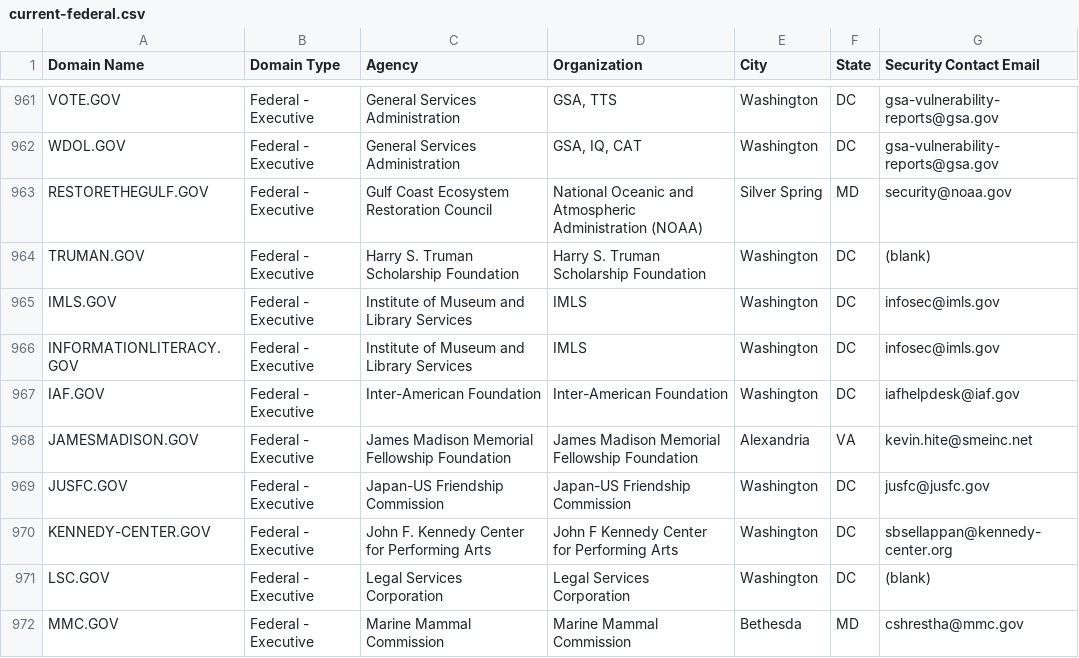
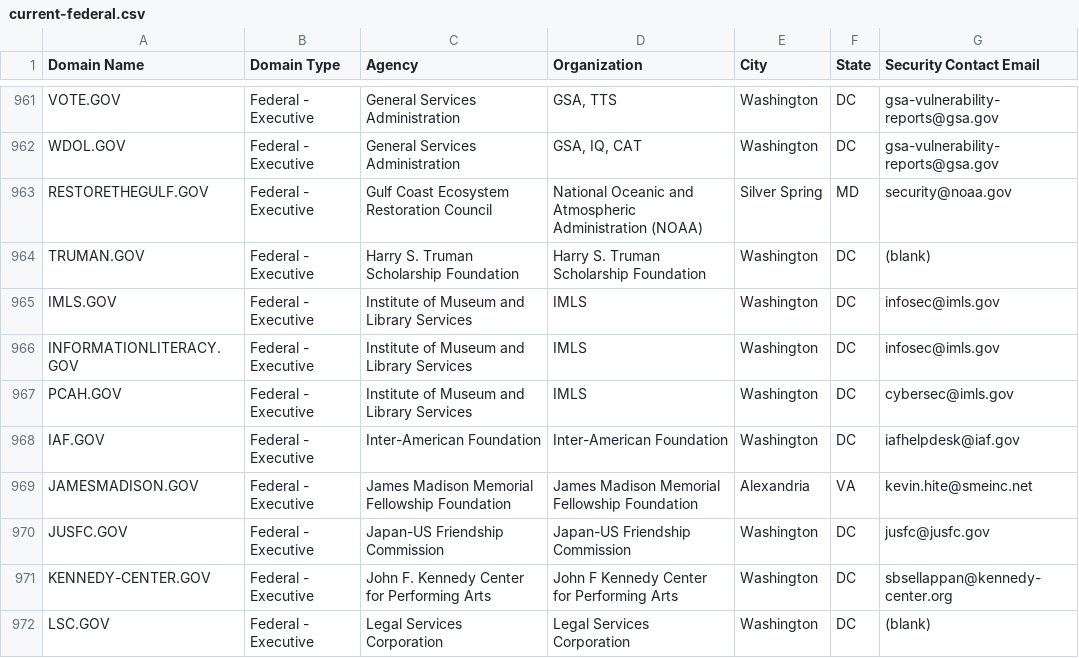
Before and after one commit to climber-girl/dotgov-data, a CSV file: current-federal.csv, drawn as a sheet; only a part is shown, gaps mark what is left out; the shorter side is filled out with more unchanged rows.

Commit message:
Flat: latest data (2023-05-12T06:22:28.165Z) {   "date": "2023-05-12T06:22:28.165Z",   "files": [     {       "name": "current-federal.csv",       "deltaBytes": 107,       "source": "https://domains.dotgov.gov/dotgov-web/publicreports/current-federal"     },     {       "name": "current-full.csv",       "deltaBytes": 831,       "source": "https://domains.dotgov.gov/dotgov-web/publicreports/current-full"     }   ] }

```diff
--- a/current-federal.csv
+++ b/current-federal.csv
@@ -966,2 +966,3 @@ IMLS.GOV,Federal - Executive,Institute of Museum and Library Services,IMLS,Washi
 INFORMATIONLITERACY.GOV,Federal - Executive,Institute of Museum and Library Services,IMLS,Washington,DC,infosec@imls.gov
+PCAH.GOV,Federal - Executive,Institute of Museum and Library Services,IMLS,Washington,DC,cybersec@imls.gov
 IAF.GOV,Federal - Executive,Inter-American Foundation,Inter-American Foundation,Washington,DC,iafhelpdesk@iaf.gov
```
Also changed, not shown: current-full.csv.
